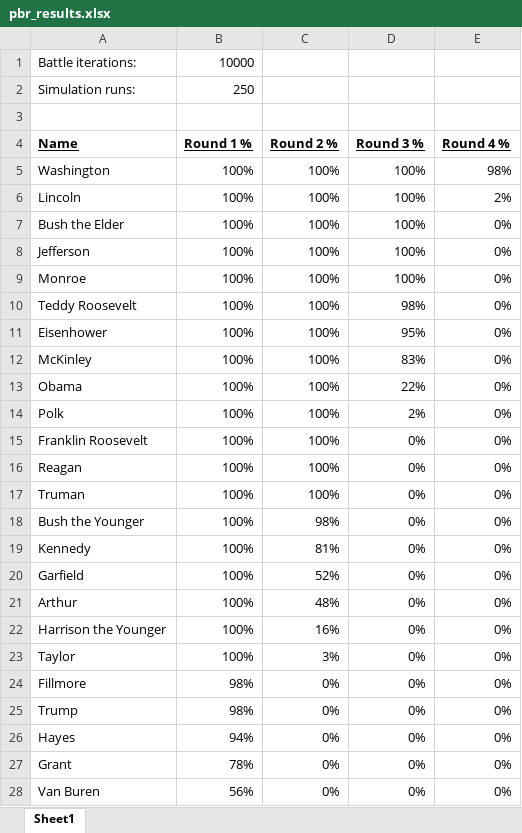
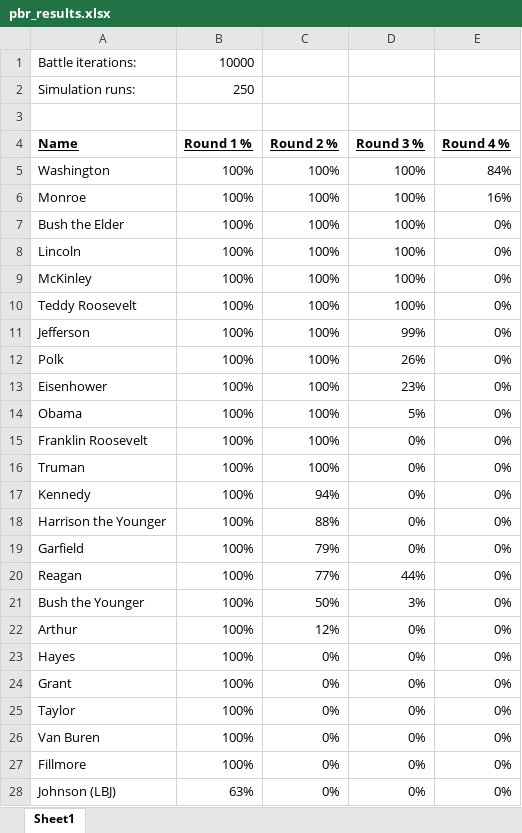
Before and after one commit to stephen-riley/lds-project-sim, an Excel workbook: pbr_results.xlsx, sheet Sheet1, drawn as a sheet; only a part is shown; values as stored, in another font and other column widths than the file's, no borders; removed rows and columns are numbered as before the commit, all else as after; the diff covers the shown part only; the diff names each change by its address in the sheet, - before the commit and + after, or states it on an @@ line.

```diff
--- a/pbr_results.xlsx (sheet Sheet1)
+++ b/pbr_results.xlsx (sheet Sheet1)
-E5 (Round 4 %): 98%
+E5 (Round 4 %): 84%
-A6 (Name): Lincoln
+A6 (Name): Monroe
-E6 (Round 4 %): 2%
+E6 (Round 4 %): 16%
-A8 (Name): Jefferson
+A8 (Name): Lincoln
-A9 (Name): Monroe
+A9 (Name): McKinley
-D10 (Round 3 %): 98%
+D10 (Round 3 %): 100%
+row 11: Jefferson | 100% | 100% | 99% | 0%
+row 12: Polk | 100% | 100% | 26% | 0%
-D13 (Round 3 %): 95%
+D13 (Round 3 %): 23%
-row 12: McKinley | 100% | 100% | 83% | 0%
-D14 (Round 3 %): 22%
+D14 (Round 3 %): 5%
-row 14: Polk | 100% | 100% | 2% | 0%
-row 16: Reagan | 100% | 100% | 0% | 0%
-row 18: Bush the Younger | 100% | 98% | 0% | 0%
-C17 (Round 2 %): 81%
+C17 (Round 2 %): 94%
+row 18: Harrison the Younger | 100% | 88% | 0% | 0%
-C19 (Round 2 %): 52%
+C19 (Round 2 %): 79%
+row 20: Reagan | 100% | 77% | 44% | 0%
+row 21: Bush the Younger | 100% | 50% | 3% | 0%
-C22 (Round 2 %): 48%
+C22 (Round 2 %): 12%
-row 22: Harrison the Younger | 100% | 16% | 0% | 0%
-row 23: Taylor | 100% | 3% | 0% | 0%
-row 24: Fillmore | 98% | 0% | 0% | 0%
-row 25: Trump | 98% | 0% | 0% | 0%
-B23 (Round 1 %): 94%
+B23 (Round 1 %): 100%
-B24 (Round 1 %): 78%
+B24 (Round 1 %): 100%
+row 25: Taylor | 100% | 0% | 0% | 0%
-B26 (Round 1 %): 56%
+B26 (Round 1 %): 100%
+row 27: Fillmore | 100% | 0% | 0% | 0%
+row 28: Johnson (LBJ) | 63% | 0% | 0% | 0%
```
Also changed, not shown: 5 added rows, 5 removed rows and 3 edited cells elsewhere in this sheet, stats.xlsx, 3 other files.
